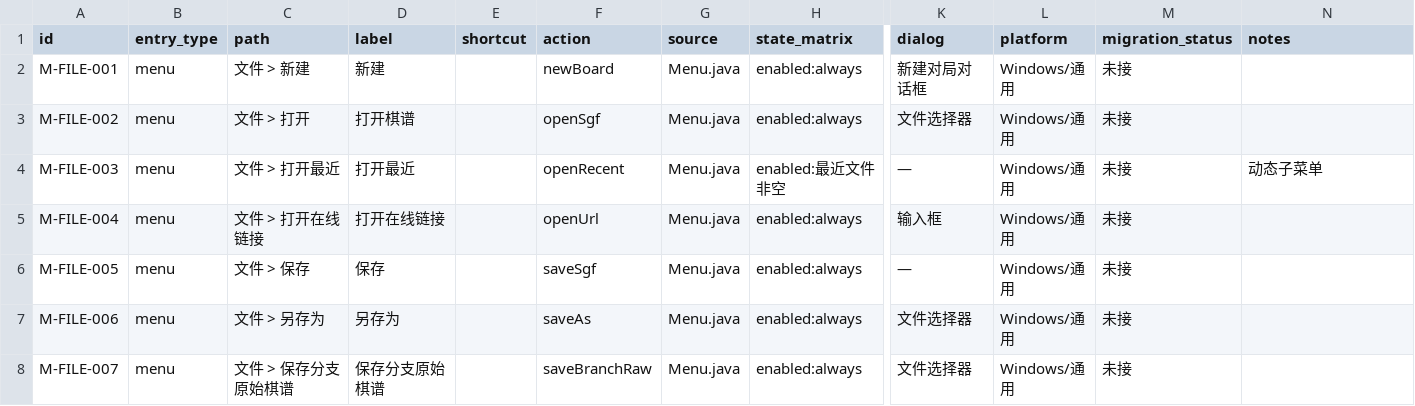
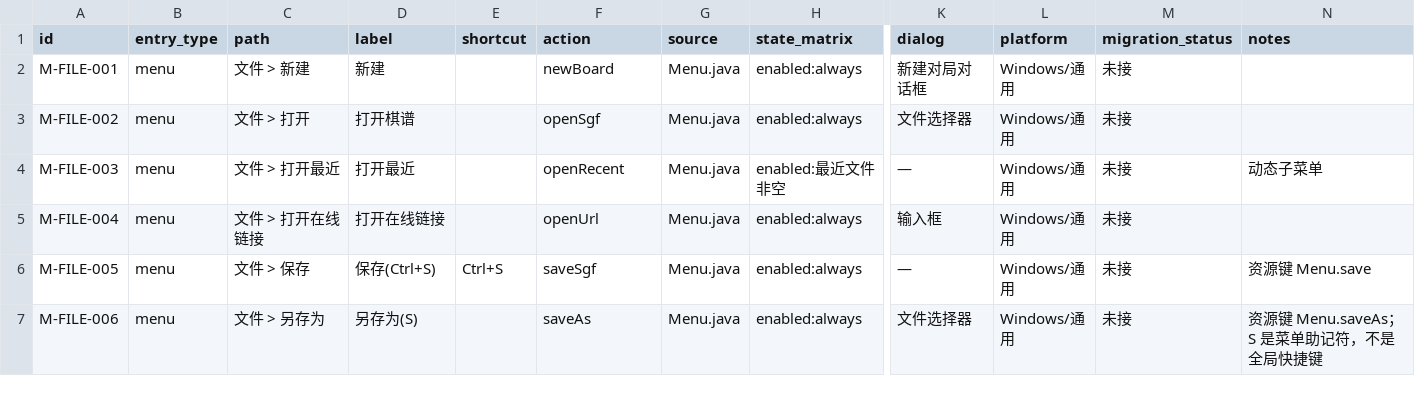
Before and after one commit to Coderchen-001/Katayzy, a CSV file: docs/ui2/feature-inventory.csv, drawn as a sheet; only a part is shown, gaps mark what is left out; removed rows and columns are numbered as before the commit, all else as after; rows hold the shown columns only; the diff covers the shown part only; the diff names each change by its address in the sheet, - before the commit and + after, or states it on an @@ line.

Commit message:
docs(ui2): inventory save and clipboard shortcuts

```diff
--- a/docs/ui2/feature-inventory.csv
+++ b/docs/ui2/feature-inventory.csv
-D6 (label): 保存
+D6 (label): 保存(Ctrl+S)
-E6 (shortcut): (empty)
+E6 (shortcut): Ctrl+S
-N6 (notes): (empty)
+N6 (notes): 资源键 Menu.save
-D7 (label): 另存为
+D7 (label): 另存为(S)
-N7 (notes): (empty)
+N7 (notes): 资源键 Menu.saveAs；S 是菜单助记符，不是全局快捷键
-row 8: M-FILE-007 | menu | 文件 > 保存分支原始棋谱 | 保存分支原始棋谱 |  | saveBranchRaw | Menu.java | enabled:always | 文件选择器 | Windows/通用 | 未接
```
Also changed, not shown: 4 added rows and 20 edited cells elsewhere in this file, 1 other file.
